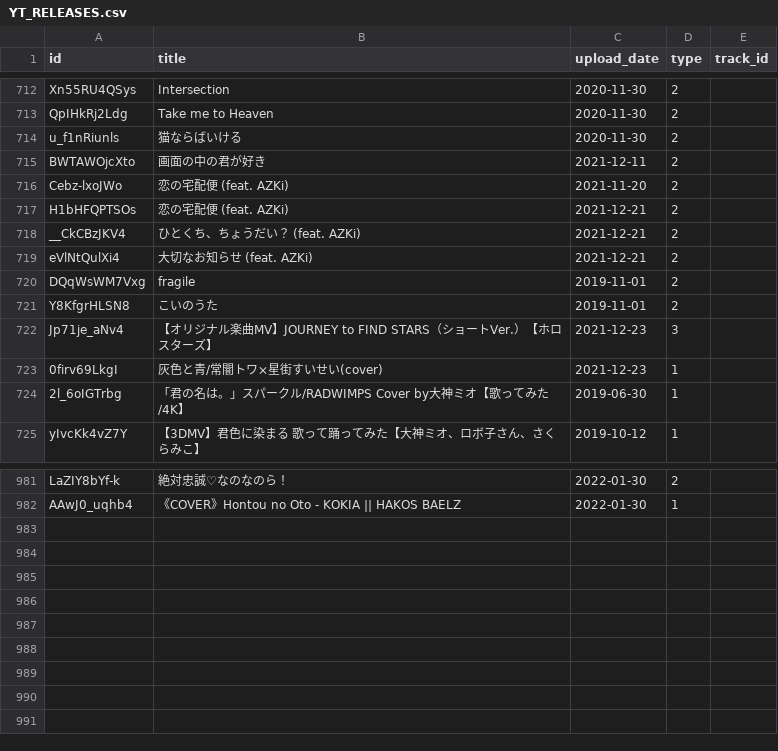
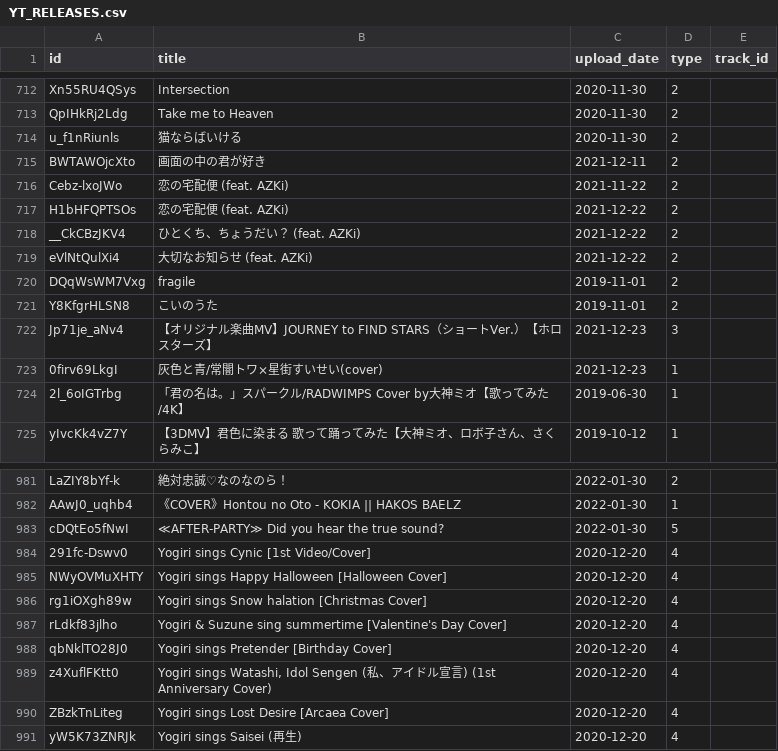
Before and after one commit to DiiSollertia/HoloDB, a CSV file: csv/YT_RELEASES.csv, drawn as a sheet; only a part is shown, gaps mark what is left out; the diff names each change by its address in the sheet, - before the commit and + after, or states it on an @@ line.

Commit message:
Progress: Yogiri

```diff
--- a/csv/YT_RELEASES.csv
+++ b/csv/YT_RELEASES.csv
-C716 (upload_date): 2021-11-20
+C716 (upload_date): 2021-11-22
-C717:C719 (upload_date): 2021-12-21
+C717:C719 (upload_date): 2021-12-22
+row 983: cDQtEo5fNwI | ≪AFTER-PARTY≫ Did you hear the true sound? | 2022-01-30 | 5
+row 984: 291fc-Dswv0 | Yogiri sings Cynic [1st Video/Cover] | 2020-12-20 | 4
+row 985: NWyOVMuXHTY | Yogiri sings Happy Halloween [Halloween Cover] | 2020-12-20 | 4
+row 986: rg1iOXgh89w | Yogiri sings Snow halation [Christmas Cover] | 2020-12-20 | 4
+row 987: rLdkf83jlho | Yogiri & Suzune sing summertime [Valentine's Day Cover] | 2020-12-20 | 4
+row 988: qbNklTO28J0 | Yogiri sings Pretender [Birthday Cover] | 2020-12-20 | 4
+row 989: z4XuflFKtt0 | Yogiri sings Watashi, Idol Sengen (私、アイドル宣言) (1st Anniversary Cover) | 2020-12-20 | 4
+row 990: ZBzkTnLiteg | Yogiri sings Lost Desire [Arcaea Cover] | 2020-12-20 | 4
+row 991: yW5K73ZNRJk | Yogiri sings Saisei (再生) | 2020-12-20 | 4
```
